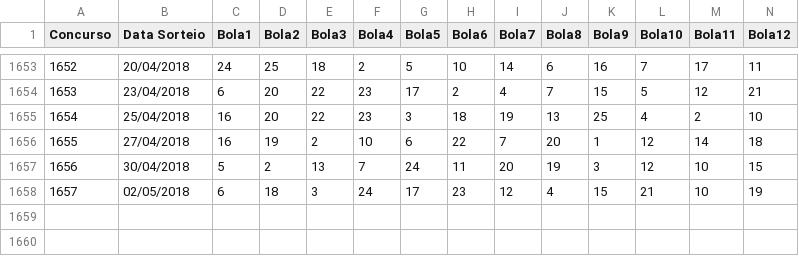
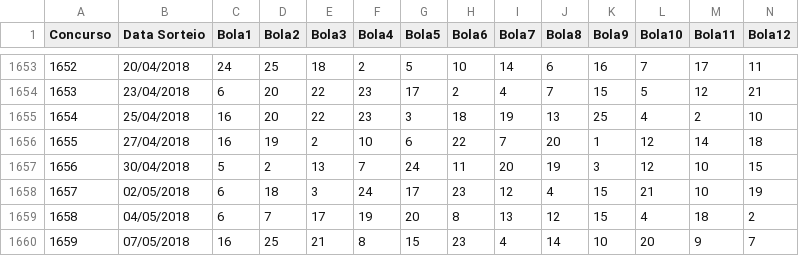
Before and after one commit to raphabritto/python_scripts, a CSV file: lotofacil_data/lotofacil.csv, drawn as a sheet; only a part is shown, gaps mark what is left out; rows hold the shown columns only; the diff names each change by its address in the sheet, - before the commit and + after, or states it on an @@ line.

```diff
--- a/lotofacil_data/lotofacil.csv
+++ b/lotofacil_data/lotofacil.csv
+row 1659: 1658 | 04/05/2018 | 6 | 7 | 17 | 19 | 20 | 8 | 13 | 12 | 15 | 4 | 18 | 2
+row 1660: 1659 | 07/05/2018 | 16 | 25 | 21 | 8 | 15 | 23 | 4 | 14 | 10 | 20 | 9 | 7
```
Also changed, not shown: 2 other files.
